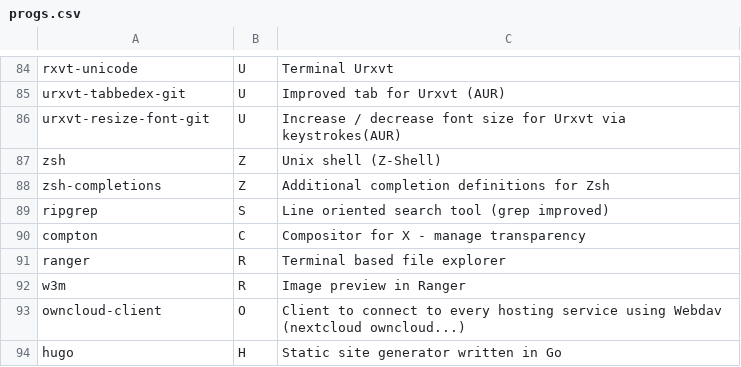
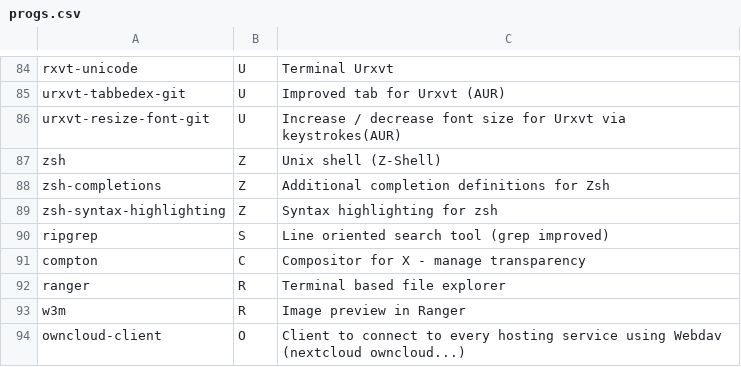
Before and after one commit to Csymaet/ArchInstall, a CSV file: progs.csv, drawn as a sheet; only a part is shown, gaps mark what is left out; the shorter side is filled out with more unchanged rows; the diff names each change by its address in the sheet, - before the commit and + after, or states it on an @@ line.

Commit message:
Add syntax highlighting

```diff
--- a/progs.csv
+++ b/progs.csv
+row 89: zsh-syntax-highlighting | Z | Syntax highlighting for zsh
```
